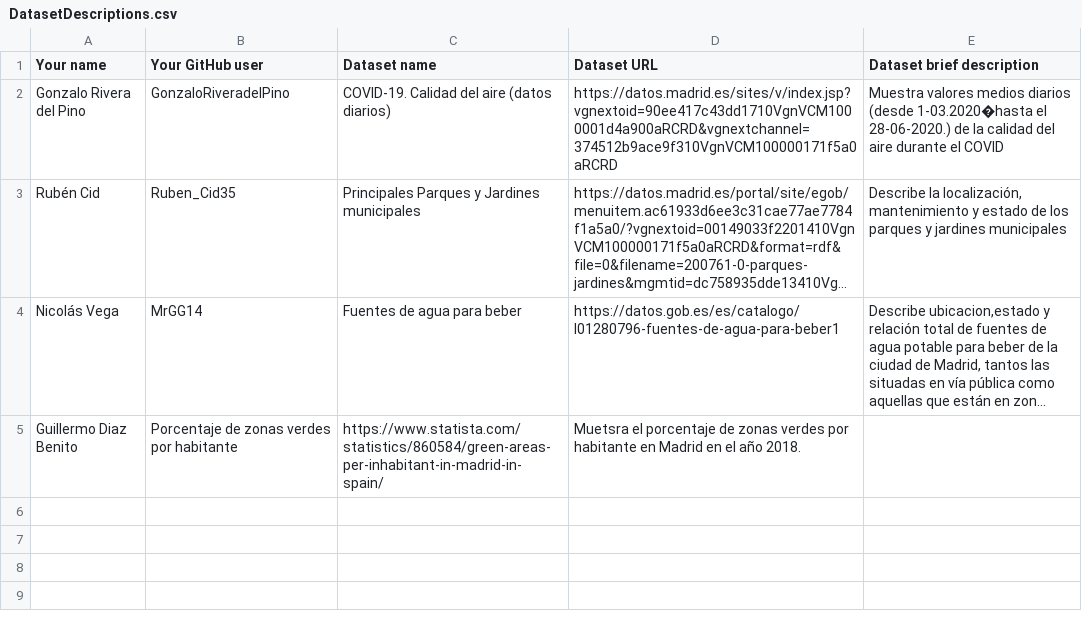
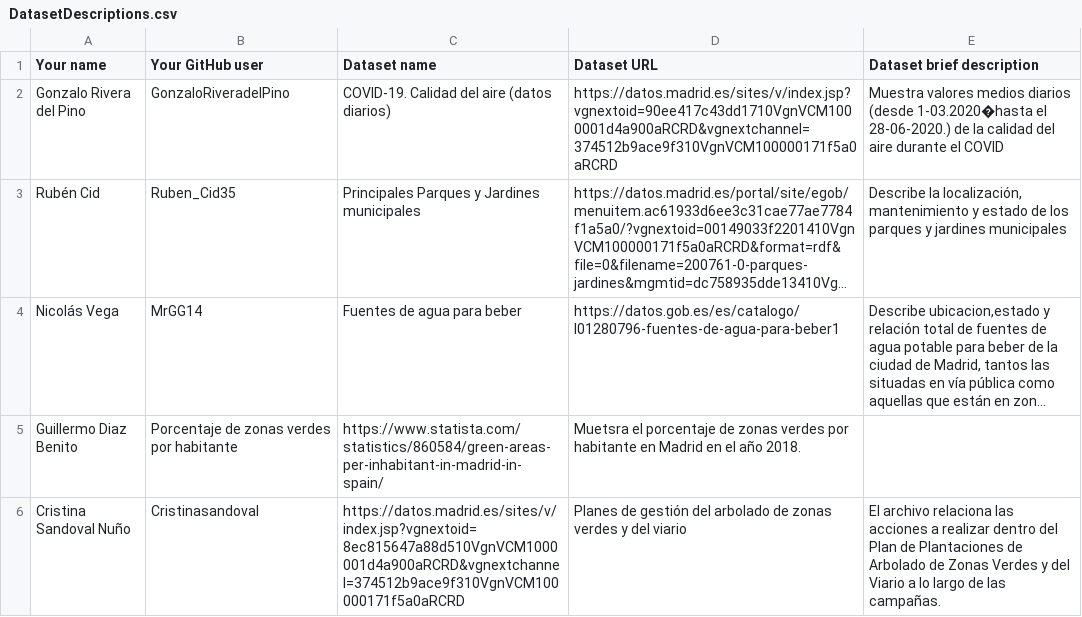
Before and after one commit to FacultadInformatica-LinkedData/Curso2021-2022-DataScience, a CSV file: Assignment1/DatasetDescriptions.csv, drawn as a sheet; long unchanged cells end in …; the diff names each change by its address in the sheet, - before the commit and + after, or states it on an @@ line.

Commit message:
Assignment 1
Assignment 1

```diff
--- a/Assignment1/DatasetDescriptions.csv
+++ b/Assignment1/DatasetDescriptions.csv
+row 6: Cristina Sandoval Nuño | Cristinasandoval | https://datos.madrid.es/sites/v/index.jsp?vgnextoid=8ec815647a88d510VgnVCM1000001d4a900aRCRD&vgnextchannel=374512b9ace9f310VgnVCM100000171f5a0aRCRD | Planes de gestión del arbolado de zonas verdes y del viario | El archivo relaciona las acciones a realizar dentro del Plan de Plantaciones de Arbolado de Zonas Verdes y del Viario a lo largo de las campañas.
```
